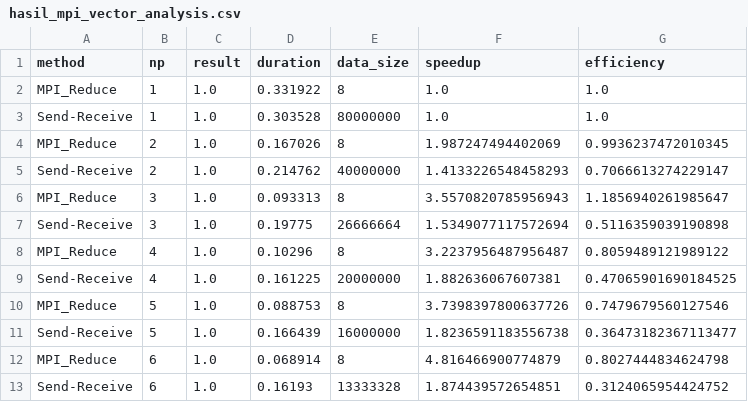
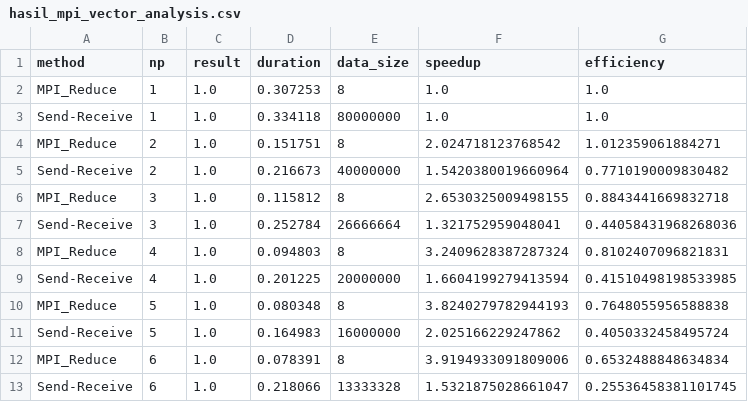
Before and after one commit to masrajha/knk, a CSV file: hasil_mpi_vector_analysis.csv, drawn as a sheet.

```diff
--- a/hasil_mpi_vector_analysis.csv
+++ b/hasil_mpi_vector_analysis.csv
@@ -1,13 +1,13 @@
 method,np,result,duration,data_size,speedup,efficiency
-MPI_Reduce,1,1.0,0.331922,8,1.0,1.0
-Send-Receive,1,1.0,0.303528,80000000,1.0,1.0
-MPI_Reduce,2,1.0,0.167026,8,1.987247494402069,0.9936237472010345
-Send-Receive,2,1.0,0.214762,40000000,1.4133226548458293,0.7066613274229147
-MPI_Reduce,3,1.0,0.093313,8,3.5570820785956943,1.1856940261985647
-Send-Receive,3,1.0,0.19775,26666664,1.5349077117572694,0.5116359039190898
-MPI_Reduce,4,1.0,0.10296,8,3.2237956487956487,0.8059489121989122
-Send-Receive,4,1.0,0.161225,20000000,1.882636067607381,0.47065901690184525
-MPI_Reduce,5,1.0,0.088753,8,3.7398397800637726,0.7479679560127546
-Send-Receive,5,1.0,0.166439,16000000,1.8236591183556738,0.36473182367113477
-MPI_Reduce,6,1.0,0.068914,8,4.816466900774879,0.8027444834624798
-Send-Receive,6,1.0,0.16193,13333328,1.874439572654851,0.3124065954424752
+MPI_Reduce,1,1.0,0.307253,8,1.0,1.0
+Send-Receive,1,1.0,0.334118,80000000,1.0,1.0
+MPI_Reduce,2,1.0,0.151751,8,2.024718123768542,1.012359061884271
+Send-Receive,2,1.0,0.216673,40000000,1.5420380019660964,0.7710190009830482
+MPI_Reduce,3,1.0,0.115812,8,2.6530325009498155,0.8843441669832718
+Send-Receive,3,1.0,0.252784,26666664,1.321752959048041,0.44058431968268036
+MPI_Reduce,4,1.0,0.094803,8,3.2409628387287324,0.8102407096821831
+Send-Receive,4,1.0,0.201225,20000000,1.6604199279413594,0.41510498198533985
+MPI_Reduce,5,1.0,0.080348,8,3.8240279782944193,0.7648055956588838
+Send-Receive,5,1.0,0.164983,16000000,2.025166229247862,0.4050332458495724
+MPI_Reduce,6,1.0,0.078391,8,3.9194933091809006,0.6532488848634834
+Send-Receive,6,1.0,0.218066,13333328,1.5321875028661047,0.25536458381101745
```
Also changed, not shown: cleaned_results.csv, hasil_mpi.csv, 30 other files.
